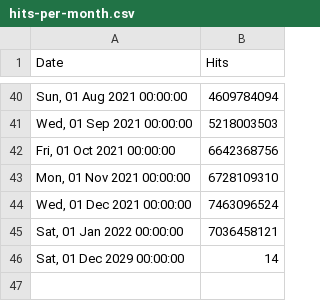
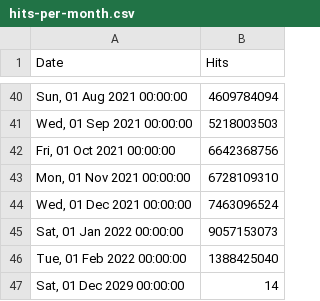
Before and after one commit to tomekpapiernik/web, a CSV file: src/stats/oathkeeper/hits-per-month.csv, drawn as a sheet; only a part is shown, gaps mark what is left out.

```diff
--- a/src/stats/oathkeeper/hits-per-month.csv
+++ b/src/stats/oathkeeper/hits-per-month.csv
@@ -44,3 +44,4 @@ Date,Hits
 "Wed, 01 Dec 2021 00:00:00",7463096524
-"Sat, 01 Jan 2022 00:00:00",7036458121
+"Sat, 01 Jan 2022 00:00:00",9057153073
+"Tue, 01 Feb 2022 00:00:00",1388425040
 "Sat, 01 Dec 2029 00:00:00",14
```
Also changed, not shown: src/stats/keto/hits-per-month.csv, src/stats/kratos/hits-per-month.csv, 1 other file.
